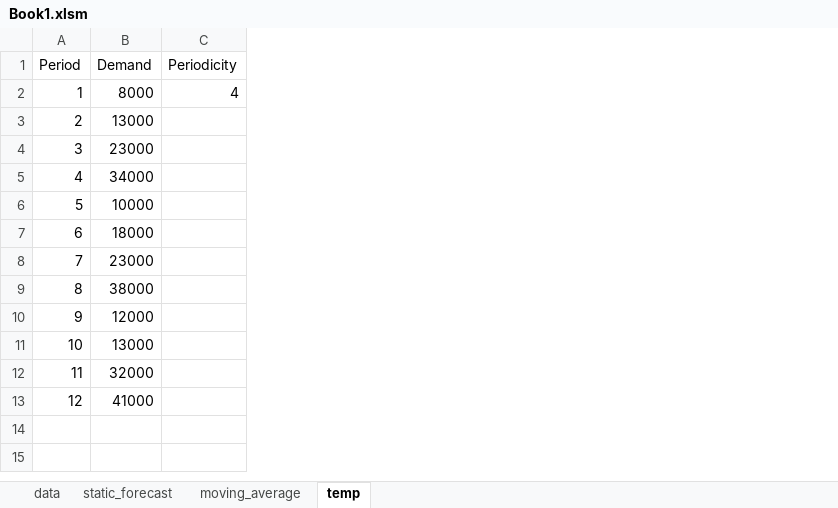
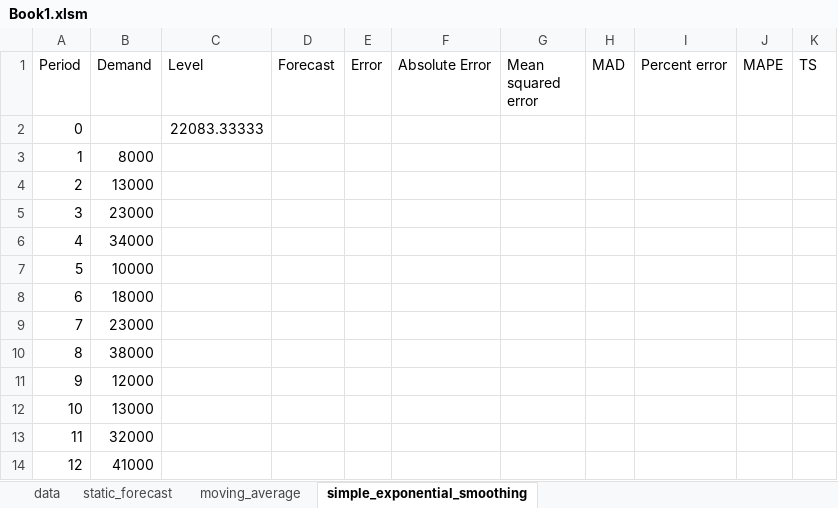
Before and after one commit to yuu511/vba_excel_forecasting, an Excel workbook: Book1.xlsm, sheet simple_exponential_smoothing, drawn as a sheet; values as stored, in another font and other column widths than the file's, no borders; removed rows and columns are numbered as before the commit, all else as after; the diff names each change by its address in the sheet, - before the commit and + after, or states it on an @@ line.

```diff
--- a/Book1.xlsm (sheet simple_exponential_smoothing)
+++ b/Book1.xlsm (sheet simple_exponential_smoothing)
-sheet tab: temp
+sheet tab: simple_exponential_smoothing
-column C (Periodicity), row 2: 4
+column C (Level), empty
+column D (Forecast), empty
+column E (Error), empty
+column F (Absolute Error), empty
+column G (Mean squared error), empty
+column H (MAD), empty
+column I (Percent error), empty
+column J (MAPE), empty
+column K (TS), empty
+row 2: 0 |  | 22083.33333
```
Also changed, not shown: sheet moving_average, sheet data, formulas that keep their value, 1 other file.
